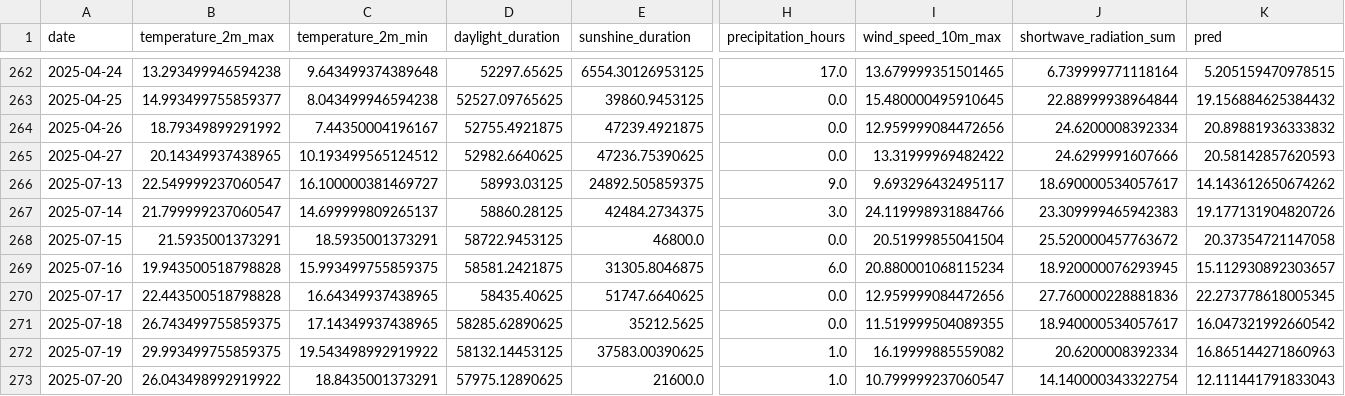
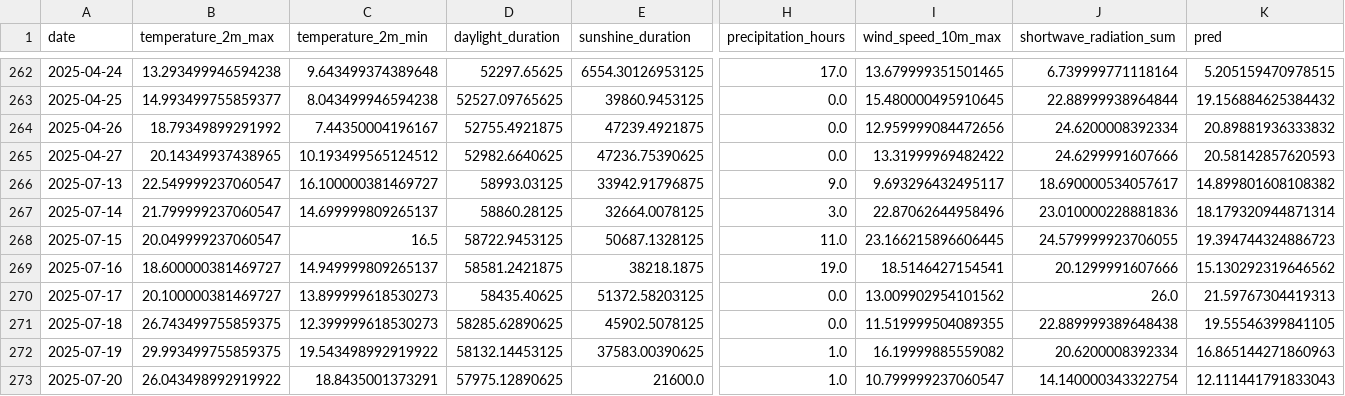
Before and after one commit to koaning/solah, a CSV file: data/merged.csv, drawn as a sheet; only a part is shown, gaps mark what is left out; the diff covers the shown part only; the diff names each change by its address in the sheet, - before the commit and + after, or states it on an @@ line.

```diff
--- a/data/merged.csv
+++ b/data/merged.csv
-E266 (sunshine_duration): 24892.505859375
+E266 (sunshine_duration): 33942.91796875
-K266 (pred): 14.143612650674262
+K266 (pred): 14.899801608108382
-E267 (sunshine_duration): 42484.2734375
+E267 (sunshine_duration): 32664.0078125
-I267 (wind_speed_10m_max): 24.119998931884766
+I267 (wind_speed_10m_max): 22.87062644958496
-J267 (shortwave_radiation_sum): 23.309999465942383
+J267 (shortwave_radiation_sum): 23.010000228881836
-K267 (pred): 19.177131904820726
+K267 (pred): 18.179320944871314
-B268 (temperature_2m_max): 21.5935001373291
+B268 (temperature_2m_max): 20.049999237060547
-C268 (temperature_2m_min): 18.5935001373291
+C268 (temperature_2m_min): 16.5
-E268 (sunshine_duration): 46800.0
+E268 (sunshine_duration): 50687.1328125
-H268 (precipitation_hours): 0.0
+H268 (precipitation_hours): 11.0
-I268 (wind_speed_10m_max): 20.51999855041504
+I268 (wind_speed_10m_max): 23.166215896606445
-J268 (shortwave_radiation_sum): 25.520000457763672
+J268 (shortwave_radiation_sum): 24.579999923706055
-K268 (pred): 20.37354721147058
+K268 (pred): 19.394744324886723
-B269 (temperature_2m_max): 19.943500518798828
+B269 (temperature_2m_max): 18.600000381469727
-C269 (temperature_2m_min): 15.993499755859375
+C269 (temperature_2m_min): 14.949999809265137
-E269 (sunshine_duration): 31305.8046875
+E269 (sunshine_duration): 38218.1875
-H269 (precipitation_hours): 6.0
+H269 (precipitation_hours): 19.0
-I269 (wind_speed_10m_max): 20.880001068115234
+I269 (wind_speed_10m_max): 18.5146427154541
-J269 (shortwave_radiation_sum): 18.920000076293945
+J269 (shortwave_radiation_sum): 20.1299991607666
-K269 (pred): 15.112930892303657
+K269 (pred): 15.130292319646562
-B270 (temperature_2m_max): 22.443500518798828
+B270 (temperature_2m_max): 20.100000381469727
-C270 (temperature_2m_min): 16.64349937438965
+C270 (temperature_2m_min): 13.899999618530273
-E270 (sunshine_duration): 51747.6640625
+E270 (sunshine_duration): 51372.58203125
-I270 (wind_speed_10m_max): 12.959999084472656
+I270 (wind_speed_10m_max): 13.009902954101562
-J270 (shortwave_radiation_sum): 27.760000228881836
+J270 (shortwave_radiation_sum): 26.0
-K270 (pred): 22.273778618005345
+K270 (pred): 21.59767304419313
-C271 (temperature_2m_min): 17.14349937438965
+C271 (temperature_2m_min): 12.399999618530273
-E271 (sunshine_duration): 35212.5625
+E271 (sunshine_duration): 45902.5078125
-J271 (shortwave_radiation_sum): 18.940000534057617
+J271 (shortwave_radiation_sum): 22.889999389648438
-K271 (pred): 16.047321992660542
+K271 (pred): 19.55546399841105
```
Also changed, not shown: 1 added row and 7 edited cells elsewhere in this file, data/history.csv.
